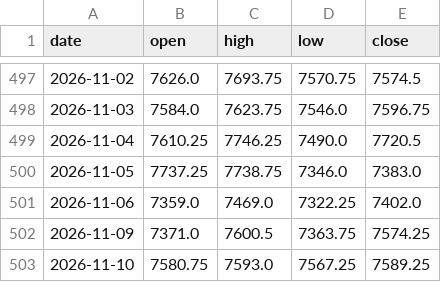
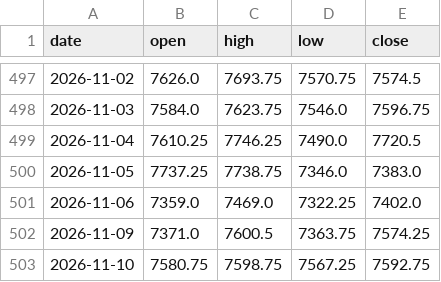
Before and after one commit to Allenvip1/G-F-U-T-2, a CSV file: data/price_es.csv, drawn as a sheet; only a part is shown, gaps mark what is left out.

```diff
--- a/data/price_es.csv
+++ b/data/price_es.csv
@@ -502,2 +502,2 @@ date,open,high,low,close
 2026-11-09,7371.0,7600.5,7363.75,7574.25
-2026-11-10,7580.75,7593.0,7567.25,7589.25
+2026-11-10,7580.75,7598.75,7567.25,7592.75
```
Also changed, not shown: data/price_nq.csv, 1 other file.
